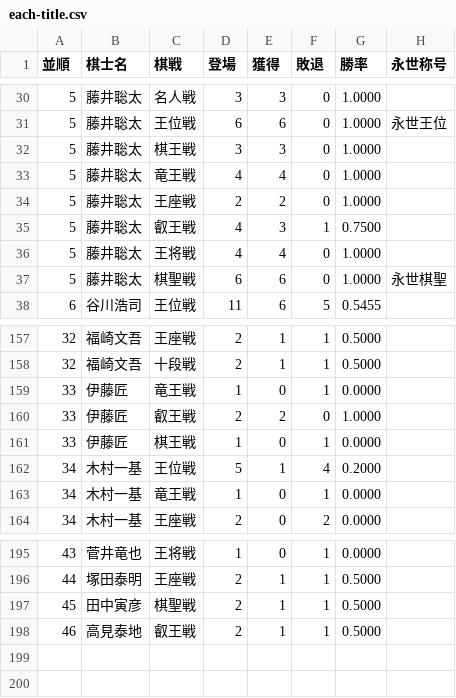
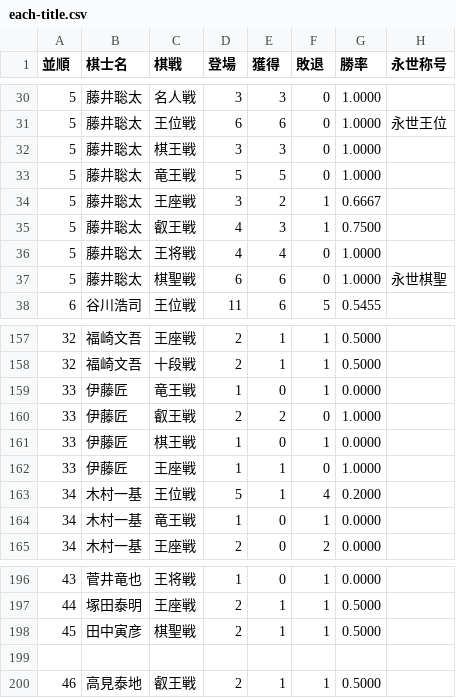
Before and after one commit to ulti-shogi/beta-open, a CSV file: each-title.csv, drawn as a sheet; only a part is shown, gaps mark what is left out.

Commit message:
Update each-title.csv

```diff
--- a/each-title.csv
+++ b/each-title.csv
@@ -32,4 +32,4 @@
 5,藤井聡太,棋王戦,3,3,0,1.0000,
-5,藤井聡太,竜王戦,4,4,0,1.0000,
-5,藤井聡太,王座戦,2,2,0,1.0000,
+5,藤井聡太,竜王戦,5,5,0,1.0000,
+5,藤井聡太,王座戦,3,2,1,0.6667,
 5,藤井聡太,叡王戦,4,3,1,0.7500,
@@ -161,2 +161,3 @@
 33,伊藤匠,棋王戦,1,0,1,0.0000,
+33,伊藤匠,王座戦,1,1,0,1.0000,
 34,木村一基,王位戦,5,1,4,0.2000,
@@ -197,2 +198,3 @@
 45,田中寅彦,棋聖戦,2,1,1,0.5000,
+
 46,高見泰地,叡王戦,2,1,1,0.5000,
```
